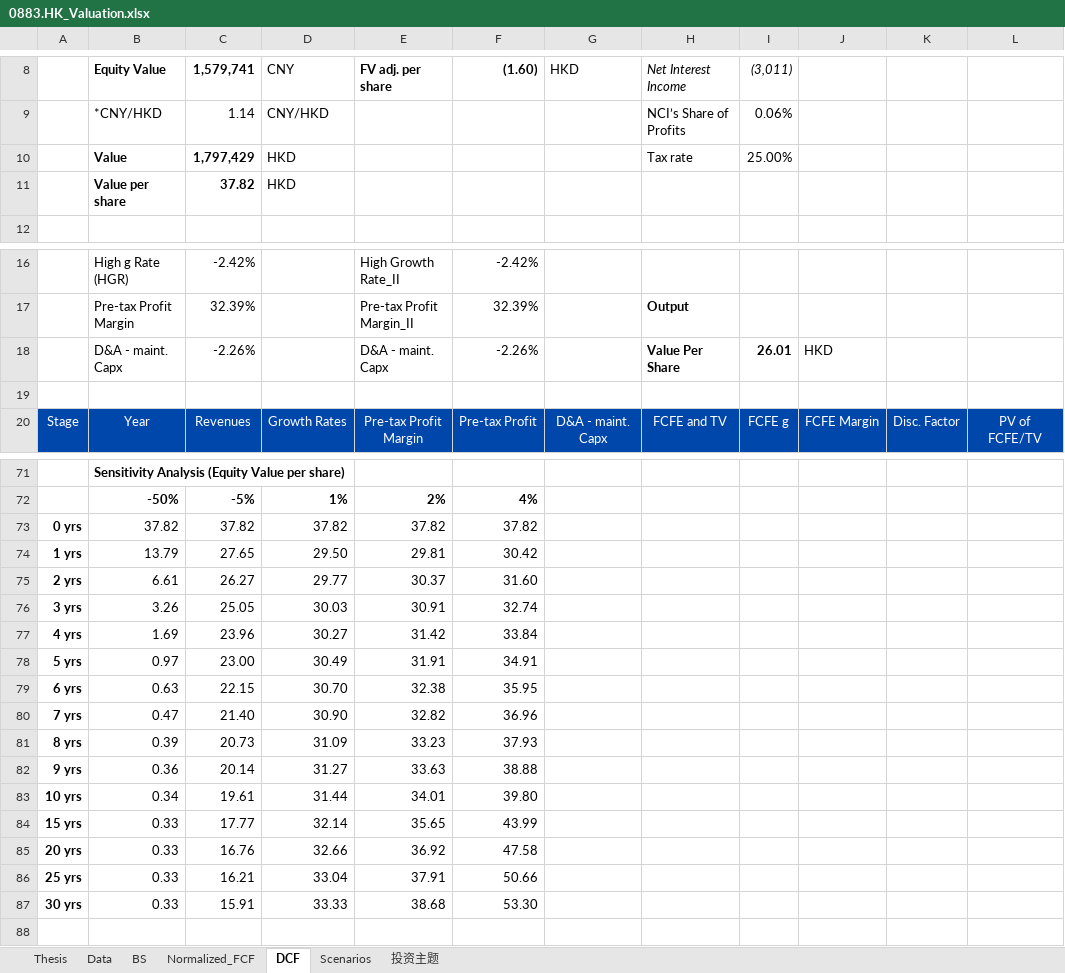
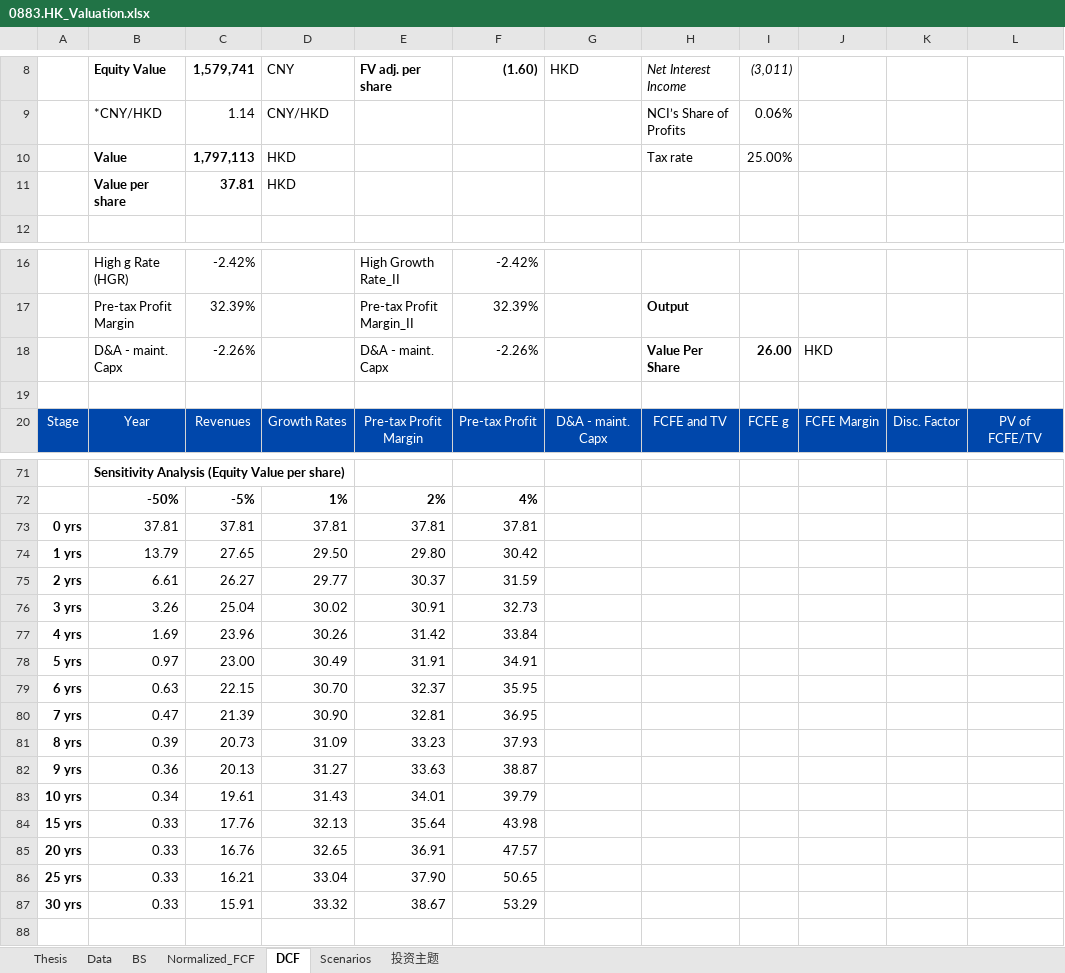
Before and after one commit to JerryChenz/Invest_Proc_1, an Excel workbook: financial_models/opportunities/0883.HK_Valuation.xlsx, sheet DCF, drawn as a sheet; only a part is shown, gaps mark what is left out; values as stored, in another font and other column widths than the file's, no borders; conditional formats not drawn; removed rows and columns are numbered as before the commit, all else as after; the diff names each change by its address in the sheet, - before the commit and + after, or states it on an @@ line.

```diff
--- a/financial_models/opportunities/0883.HK_Valuation.xlsx (sheet DCF)
+++ b/financial_models/opportunities/0883.HK_Valuation.xlsx (sheet DCF)
-C10: 1,797,429
+C10: 1,797,113
-C11: 37.82
+C11: 37.81
-I18: 26.01
+I18: 26.00
-row 73: 0 yrs | 37.82 | 37.82 | 37.82 | 37.82 | 37.82
+row 73: 0 yrs | 37.81 | 37.81 | 37.81 | 37.81 | 37.81
-E74: 29.81
+E74: 29.80
-F75: 31.60
+F75: 31.59
-C76: 25.05
+C76: 25.04
-D76: 30.03
+D76: 30.02
-F76: 32.74
+F76: 32.73
-D77: 30.27
+D77: 30.26
-E79: 32.38
+E79: 32.37
-C80: 21.40
+C80: 21.39
-E80: 32.82
+E80: 32.81
-F80: 36.96
+F80: 36.95
-C82: 20.14
+C82: 20.13
-F82: 38.88
+F82: 38.87
-D83: 31.44
+D83: 31.43
-F83: 39.80
+F83: 39.79
-C84: 17.77
+C84: 17.76
-D84: 32.14
+D84: 32.13
-E84: 35.65
+E84: 35.64
-F84: 43.99
+F84: 43.98
-D85: 32.66
+D85: 32.65
-E85: 36.92
+E85: 36.91
-F85: 47.58
+F85: 47.57
-E86: 37.91
+E86: 37.90
-F86: 50.66
+F86: 50.65
-D87: 33.33
+D87: 33.32
-E87: 38.68
+E87: 38.67
-F87: 53.30
+F87: 53.29
```
Also changed, not shown: sheet 投资主题, sheet Thesis, sheet Scenarios, sheet BS, sheet Normalized_FCF, financial_models/level2_screener.xlsx, financial_models/opportunities/0811.HK_Valuation.xlsx, 20 other files.
